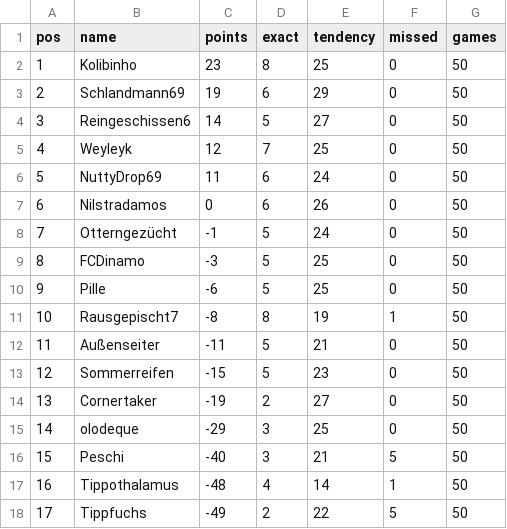
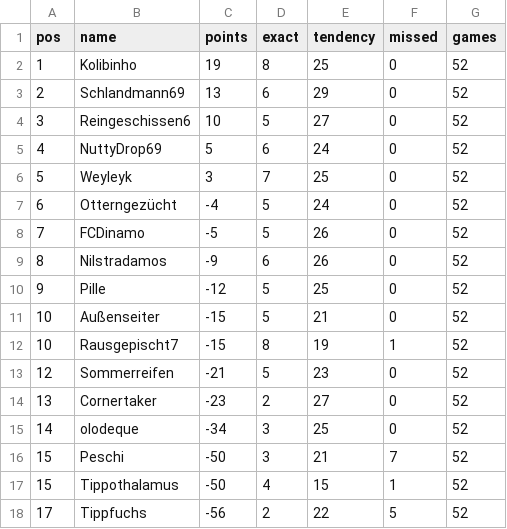
Before and after one commit to senickel/mexiko26-wertung, a CSV file: ranking.csv, drawn as a sheet.

Commit message:
update ranking

```diff
--- a/ranking.csv
+++ b/ranking.csv
@@ -1,18 +1,18 @@
 pos,name,points,exact,tendency,missed,games
-1,Kolibinho,23,8,25,0,50
-2,Schlandmann69,19,6,29,0,50
-3,Reingeschissen6,14,5,27,0,50
-4,Weyleyk,12,7,25,0,50
-5,NuttyDrop69,11,6,24,0,50
-6,Nilstradamos,0,6,26,0,50
-7,Otterngezücht,-1,5,24,0,50
-8,FCDinamo,-3,5,25,0,50
-9,Pille,-6,5,25,0,50
-10,Rausgepischt7,-8,8,19,1,50
-11,Außenseiter,-11,5,21,0,50
-12,Sommerreifen,-15,5,23,0,50
-13,Cornertaker,-19,2,27,0,50
-14,olodeque,-29,3,25,0,50
-15,Peschi,-40,3,21,5,50
-16,Tippothalamus,-48,4,14,1,50
-17,Tippfuchs,-49,2,22,5,50
+1,Kolibinho,19,8,25,0,52
+2,Schlandmann69,13,6,29,0,52
+3,Reingeschissen6,10,5,27,0,52
+4,NuttyDrop69,5,6,24,0,52
+5,Weyleyk,3,7,25,0,52
+6,Otterngezücht,-4,5,24,0,52
+7,FCDinamo,-5,5,26,0,52
+8,Nilstradamos,-9,6,26,0,52
+9,Pille,-12,5,25,0,52
+10,Außenseiter,-15,5,21,0,52
+10,Rausgepischt7,-15,8,19,1,52
+12,Sommerreifen,-21,5,23,0,52
+13,Cornertaker,-23,2,27,0,52
+14,olodeque,-34,3,25,0,52
+15,Peschi,-50,3,21,7,52
+15,Tippothalamus,-50,4,15,1,52
+17,Tippfuchs,-56,2,22,5,52
```
Also changed, not shown: 18 other files.
